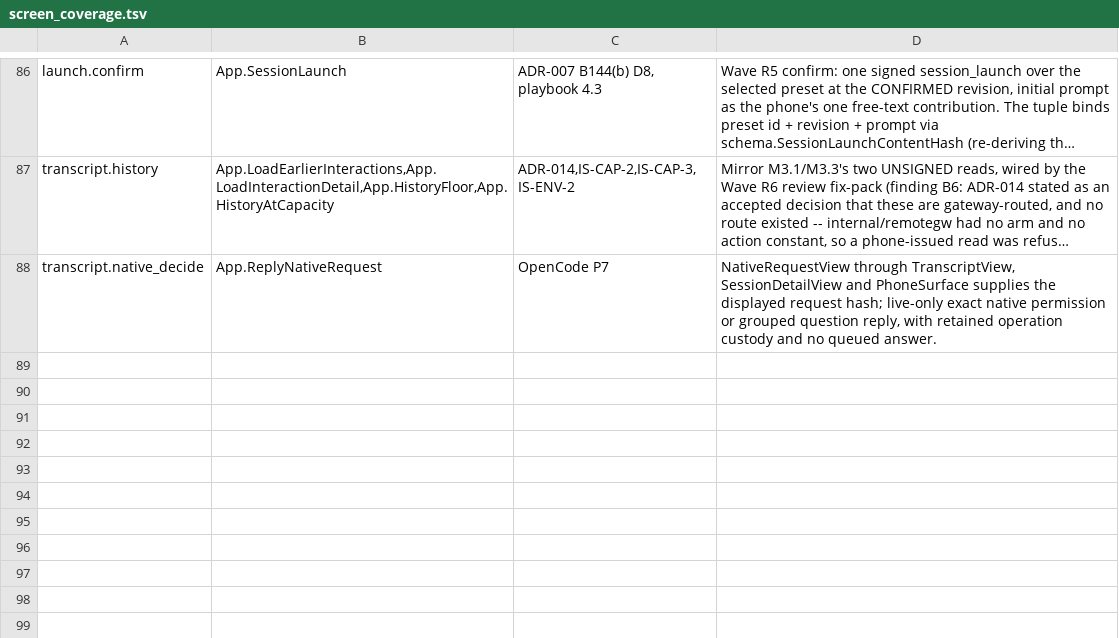
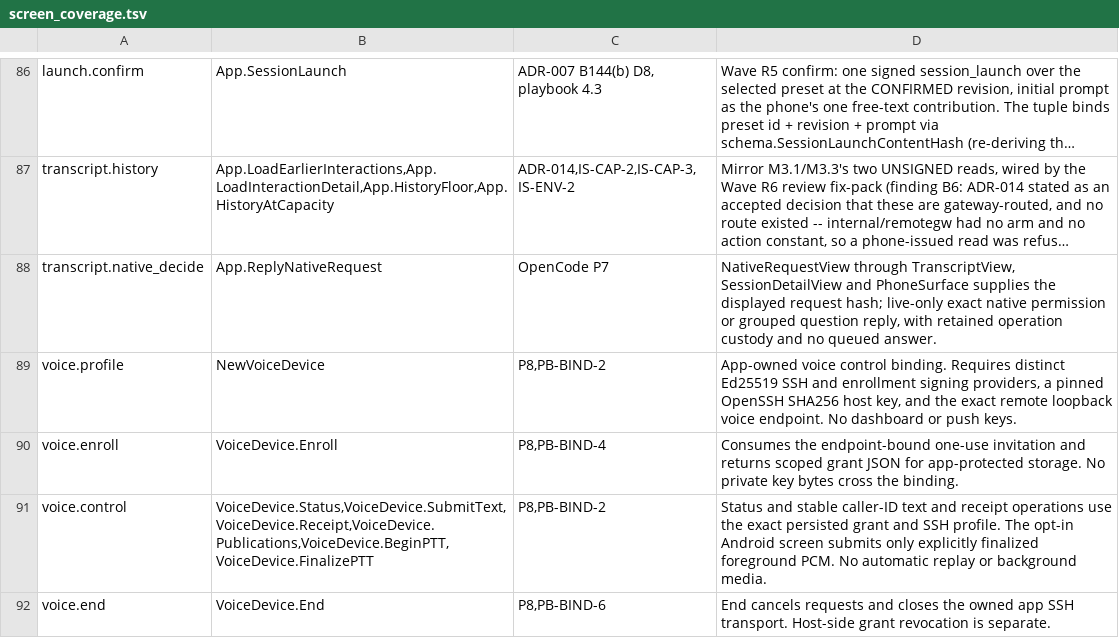
Before and after one commit to Nathandela/swarm, a TSV file: mobile/screen_coverage.tsv, drawn as a sheet; only a part is shown, gaps mark what is left out; long unchanged cells end in …; the diff names each change by its address in the sheet, - before the commit and + after, or states it on an @@ line.

Commit message:
feat(android): enroll a pinned voice client and capture explicit manager requests

```diff
--- a/mobile/screen_coverage.tsv
+++ b/mobile/screen_coverage.tsv
+row 89: voice.profile | NewVoiceDevice | P8,PB-BIND-2 | App-owned voice control binding. Requires distinct Ed25519 SSH and enrollment signing providers, a pinned OpenSSH SHA256 host key, and the exact remote loopback voice endpoint. No dashboard or push keys.
+row 90: voice.enroll | VoiceDevice.Enroll | P8,PB-BIND-4 | Consumes the endpoint-bound one-use invitation and returns scoped grant JSON for app-protected storage. No private key bytes cross the binding.
+row 91: voice.control | VoiceDevice.Status,VoiceDevice.SubmitText,VoiceDevice.Receipt,VoiceDevice.Publications,VoiceDevice.BeginPTT,VoiceDevice.FinalizePTT | P8,PB-BIND-2 | Status and stable caller-ID text and receipt operations use the exact persisted grant and SSH profile. The opt-in Android screen submits only explicitly finalized foreground PCM. No automatic replay or background media.
+row 92: voice.end | VoiceDevice.End | P8,PB-BIND-6 | End cancels requests and closes the owned app SSH transport. Host-side grant revocation is separate.
```
Also changed, not shown: android/connectivity-policy.tsv, android/exported-components.tsv, 17 other files.
